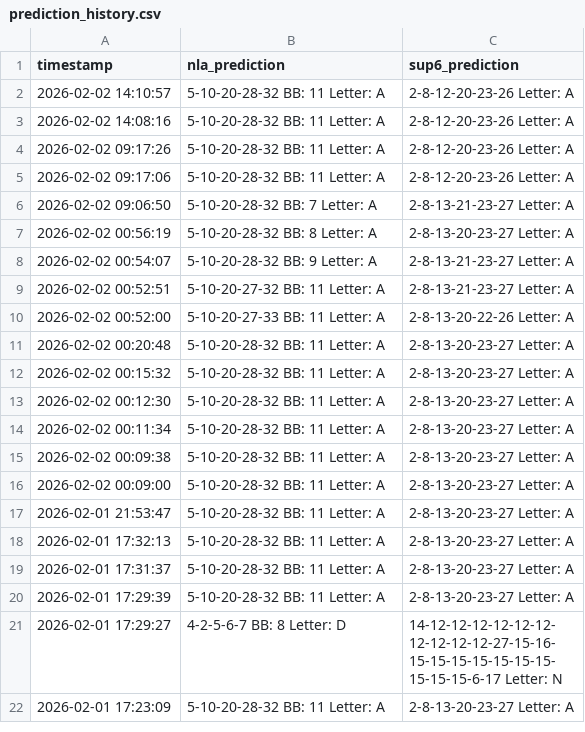
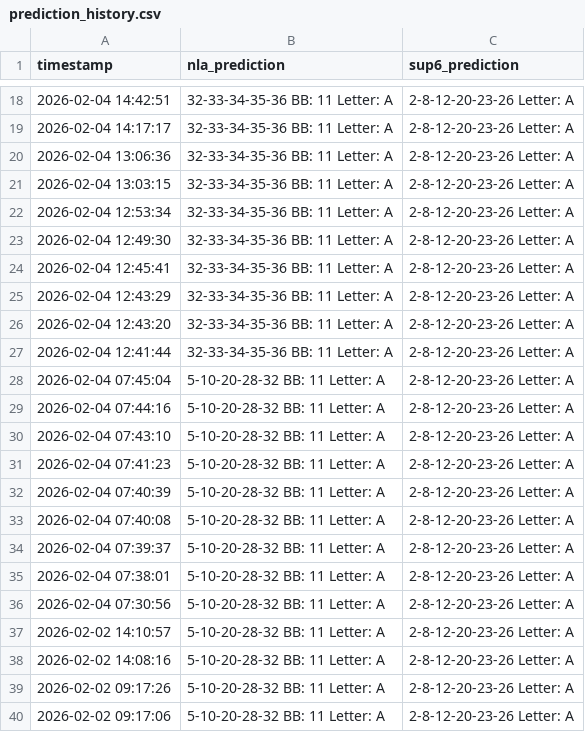
Before and after one commit to Jomall/ottol2026, a CSV file: prediction_history.csv, drawn as a sheet; only a part is shown, gaps mark what is left out; the shorter side is filled out with more unchanged rows; the diff covers the shown part only; the diff names each change by its address in the sheet, - before the commit and + after, or states it on an @@ line.

Commit message:
Implement feature to reduce duplicate predictions in Prediction History

```diff
--- a/prediction_history.csv
+++ b/prediction_history.csv
+row 18: 2026-02-04 14:42:51 | 32-33-34-35-36 BB: 11 Letter: A | 2-8-12-20-23-26 Letter: A
+row 19: 2026-02-04 14:17:17 | 32-33-34-35-36 BB: 11 Letter: A | 2-8-12-20-23-26 Letter: A
+row 20: 2026-02-04 13:06:36 | 32-33-34-35-36 BB: 11 Letter: A | 2-8-12-20-23-26 Letter: A
+row 21: 2026-02-04 13:03:15 | 32-33-34-35-36 BB: 11 Letter: A | 2-8-12-20-23-26 Letter: A
+row 22: 2026-02-04 12:53:34 | 32-33-34-35-36 BB: 11 Letter: A | 2-8-12-20-23-26 Letter: A
+row 23: 2026-02-04 12:49:30 | 32-33-34-35-36 BB: 11 Letter: A | 2-8-12-20-23-26 Letter: A
+row 24: 2026-02-04 12:45:41 | 32-33-34-35-36 BB: 11 Letter: A | 2-8-12-20-23-26 Letter: A
+row 25: 2026-02-04 12:43:29 | 32-33-34-35-36 BB: 11 Letter: A | 2-8-12-20-23-26 Letter: A
+row 26: 2026-02-04 12:43:20 | 32-33-34-35-36 BB: 11 Letter: A | 2-8-12-20-23-26 Letter: A
+row 27: 2026-02-04 12:41:44 | 32-33-34-35-36 BB: 11 Letter: A | 2-8-12-20-23-26 Letter: A
+row 28: 2026-02-04 07:45:04 | 5-10-20-28-32 BB: 11 Letter: A | 2-8-12-20-23-26 Letter: A
+row 29: 2026-02-04 07:44:16 | 5-10-20-28-32 BB: 11 Letter: A | 2-8-12-20-23-26 Letter: A
+row 30: 2026-02-04 07:43:10 | 5-10-20-28-32 BB: 11 Letter: A | 2-8-12-20-23-26 Letter: A
+row 31: 2026-02-04 07:41:23 | 5-10-20-28-32 BB: 11 Letter: A | 2-8-12-20-23-26 Letter: A
+row 32: 2026-02-04 07:40:39 | 5-10-20-28-32 BB: 11 Letter: A | 2-8-12-20-23-26 Letter: A
+row 33: 2026-02-04 07:40:08 | 5-10-20-28-32 BB: 11 Letter: A | 2-8-12-20-23-26 Letter: A
+row 34: 2026-02-04 07:39:37 | 5-10-20-28-32 BB: 11 Letter: A | 2-8-12-20-23-26 Letter: A
+row 35: 2026-02-04 07:38:01 | 5-10-20-28-32 BB: 11 Letter: A | 2-8-12-20-23-26 Letter: A
+row 36: 2026-02-04 07:30:56 | 5-10-20-28-32 BB: 11 Letter: A | 2-8-12-20-23-26 Letter: A
```
Also changed, not shown: 16 added rows elsewhere in this file, uploads/reconstructed_lotto.csv, 2 other files.
